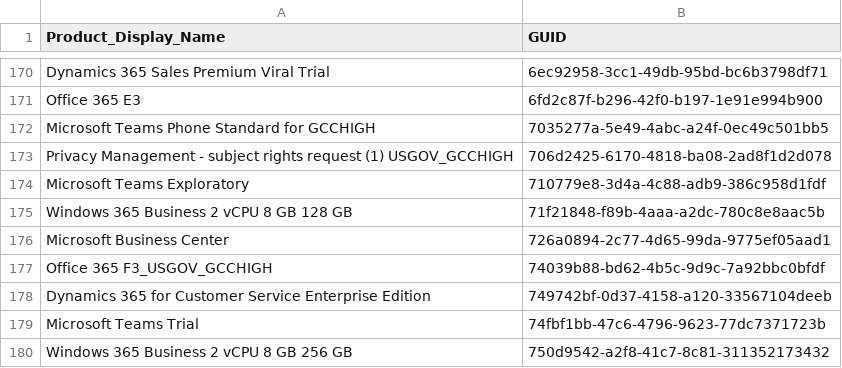
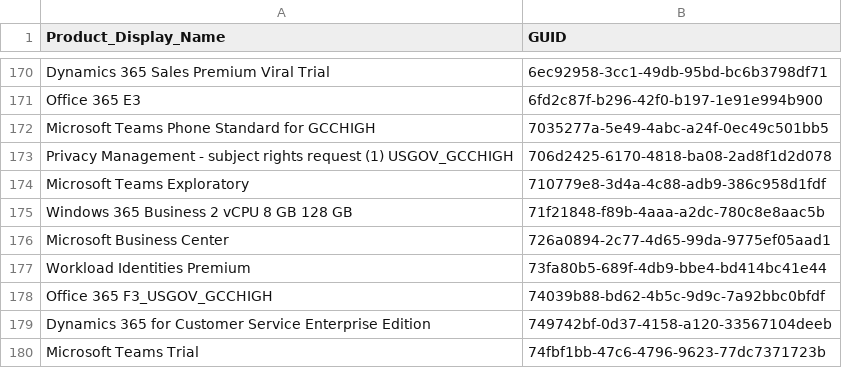
Before and after one commit to rvdwegen/vdwegen-api, a CSV file: licensetable.csv, drawn as a sheet; only a part is shown, gaps mark what is left out; the shorter side is filled out with more unchanged rows; the diff names each change by its address in the sheet, - before the commit and + after, or states it on an @@ line.

```diff
--- a/licensetable.csv
+++ b/licensetable.csv
+row 177: Workload Identities Premium | 73fa80b5-689f-4db9-bbe4-bd414bc41e44
```
